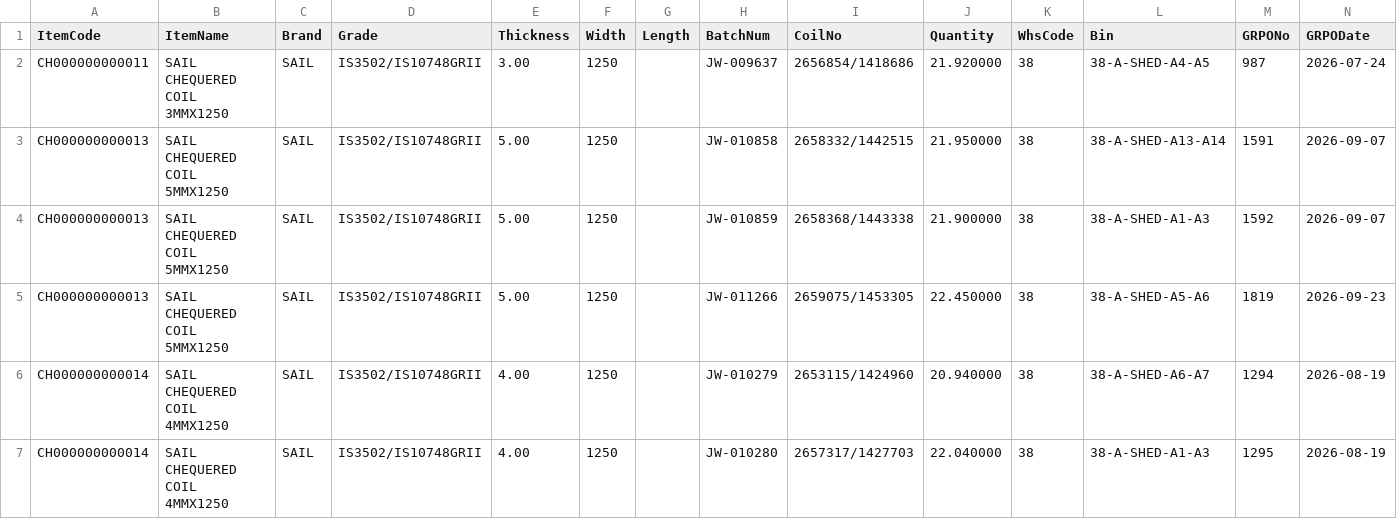
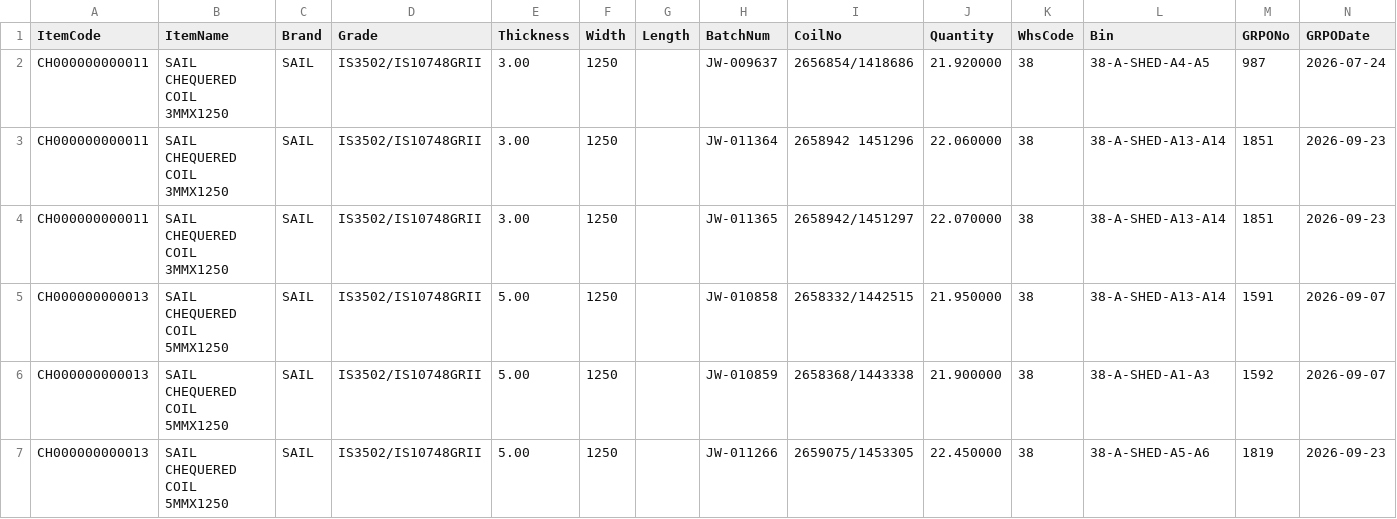
Before and after one commit to BSC23609/bsc-stock-data, a CSV file: coils.csv, drawn as a sheet; only a part is shown; the shorter side is filled out with more unchanged rows.

```diff
--- a/coils.csv
+++ b/coils.csv
@@ -2,2 +2,4 @@
 "CH000000000011","SAIL CHEQUERED COIL 3MMX1250","SAIL","IS3502/IS10748GRII","3.00","1250","","JW-009637","2656854/1418686","21.920000","38","38-A-SHED-A4-A5","987","2026-07-24"
+"CH000000000011","SAIL CHEQUERED COIL 3MMX1250","SAIL","IS3502/IS10748GRII","3.00","1250","","JW-011364","2658942 1451296","22.060000","38","38-A-SHED-A13-A14","1851","2026-09-23"
+"CH000000000011","SAIL CHEQUERED COIL 3MMX1250","SAIL","IS3502/IS10748GRII","3.00","1250","","JW-011365","2658942/1451297","22.070000","38","38-A-SHED-A13-A14","1851","2026-09-23"
 "CH000000000013","SAIL CHEQUERED COIL 5MMX1250","SAIL","IS3502/IS10748GRII","5.00","1250","","JW-010858","2658332/1442515","21.950000","38","38-A-SHED-A13-A14","1591","2026-09-07"
```
Also changed, not shown: mis_stock.csv, 2 other files.
